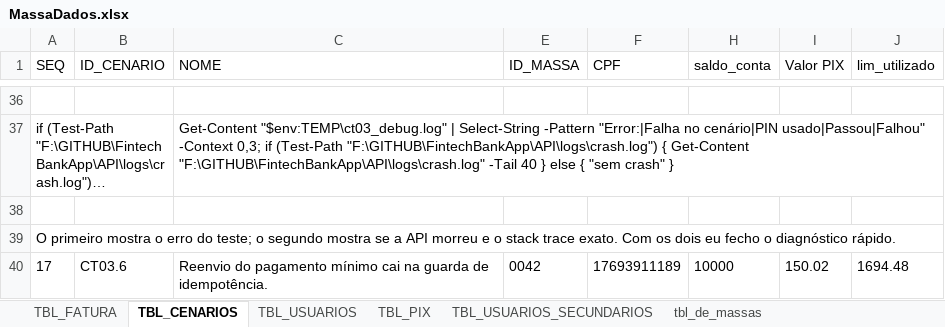
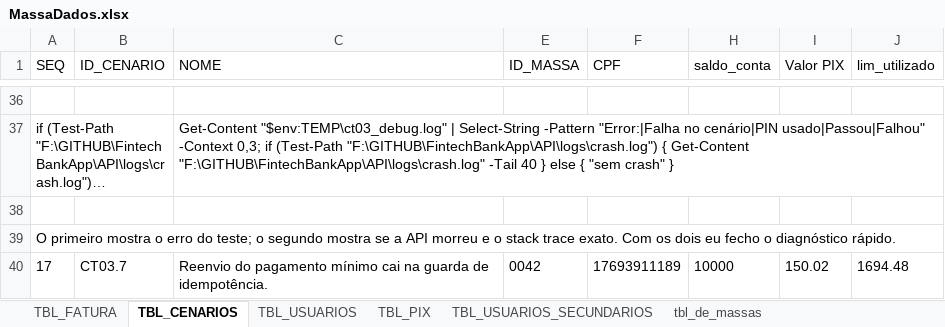
Before and after one commit to GilvanS/poc-fintech-playwright, an Excel workbook: data/MassaDados.xlsx, sheet TBL_CENARIOS, drawn as a sheet; only a part is shown, gaps mark what is left out; long unchanged cells end in …; values as stored, in another font and other column widths than the file's, no borders; conditional formats and table styles not drawn; the diff names each change by its address in the sheet, - before the commit and + after, or states it on an @@ line.

```diff
--- a/data/MassaDados.xlsx (sheet TBL_CENARIOS)
+++ b/data/MassaDados.xlsx (sheet TBL_CENARIOS)
-B40 (ID_CENARIO): CT03.6
+B40 (ID_CENARIO): CT03.7
```
Also changed, not shown: 5 other files.
